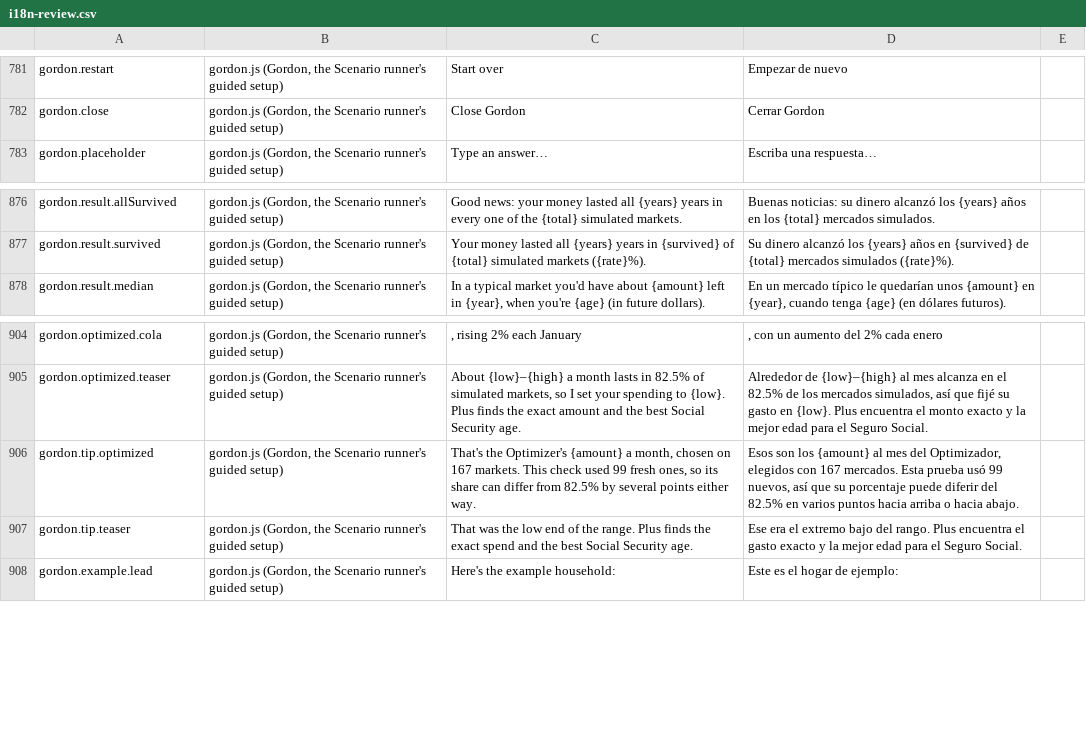
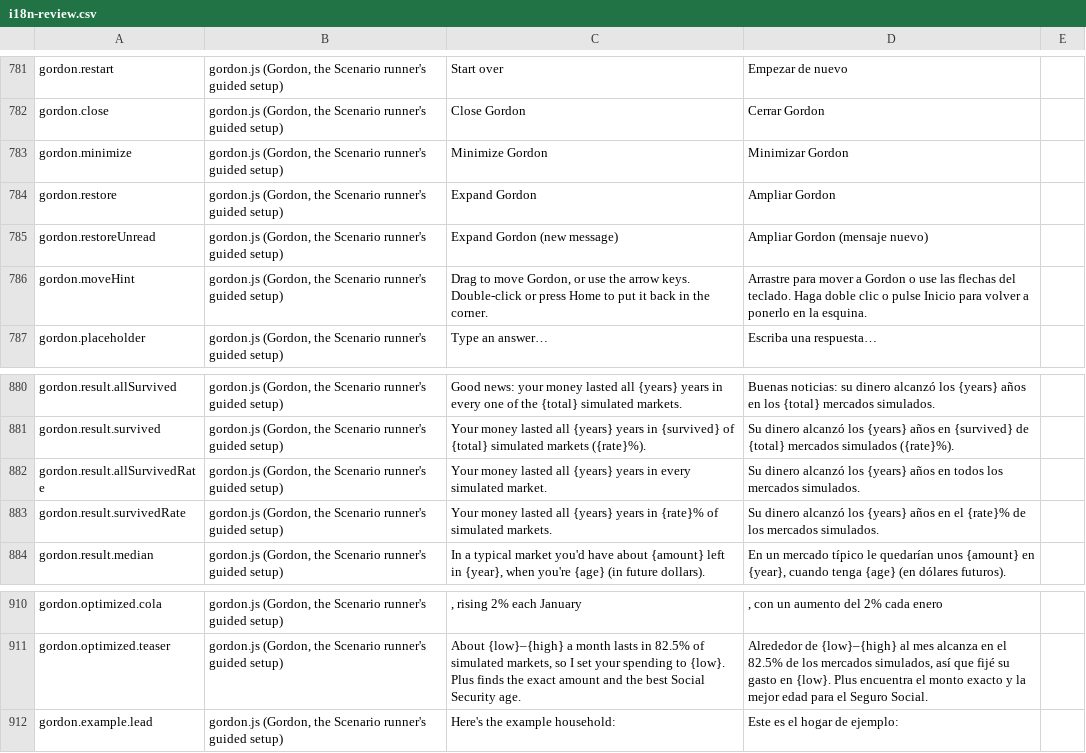
Before and after one commit to esscott1/MonteCarlo, a CSV file: docs/i18n-review.csv, drawn as a sheet; only a part is shown, gaps mark what is left out; removed rows and columns are numbered as before the commit, all else as after; the diff names each change by its address in the sheet, - before the commit and + after, or states it on an @@ line.

```diff
--- a/docs/i18n-review.csv
+++ b/docs/i18n-review.csv
+row 783: gordon.minimize | gordon.js (Gordon, the Scenario runner's guided setup) | Minimize Gordon | Minimizar Gordon
+row 784: gordon.restore | gordon.js (Gordon, the Scenario runner's guided setup) | Expand Gordon | Ampliar Gordon
+row 785: gordon.restoreUnread | gordon.js (Gordon, the Scenario runner's guided setup) | Expand Gordon (new message) | Ampliar Gordon (mensaje nuevo)
+row 786: gordon.moveHint | gordon.js (Gordon, the Scenario runner's guided setup) | Drag to move Gordon, or use the arrow keys. Double-click or press Home to put it back in the corner. | Arrastre para mover a Gordon o use las flechas del teclado. Haga doble clic o pulse Inicio para volver a ponerlo en la esquina.
+row 882: gordon.result.allSurvivedRate | gordon.js (Gordon, the Scenario runner's guided setup) | Your money lasted all {years} years in every simulated market. | Su dinero alcanzó los {years} años en todos los mercados simulados.
+row 883: gordon.result.survivedRate | gordon.js (Gordon, the Scenario runner's guided setup) | Your money lasted all {years} years in {rate}% of simulated markets. | Su dinero alcanzó los {years} años en el {rate}% de los mercados simulados.
-row 906: gordon.tip.optimized | gordon.js (Gordon, the Scenario runner's guided setup) | That's the Optimizer's {amount} a month, chosen on 167 markets. This check used 99 fresh ones, so its share can differ from 82.5% by several points either way. | Esos son los {amount} al mes del Optimizador, elegidos con 167 mercados. Esta prueba usó 99 nuevos, así que su porcentaje puede diferir del 82.5% en varios puntos hacia arriba o hacia abajo.
-row 907: gordon.tip.teaser | gordon.js (Gordon, the Scenario runner's guided setup) | That was the low end of the range. Plus finds the exact spend and the best Social Security age. | Ese era el extremo bajo del rango. Plus encuentra el gasto exacto y la mejor edad para el Seguro Social.
```
Also changed, not shown: 8 other files.
